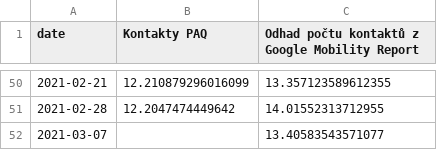
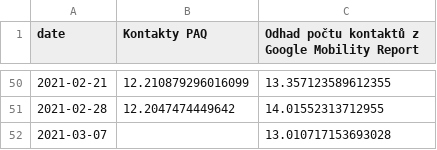
Before and after one commit to bisop-repo/dashboard, a CSV file: paq_vs_google.csv, drawn as a sheet; only a part is shown, gaps mark what is left out.

```diff
--- a/paq_vs_google.csv
+++ b/paq_vs_google.csv
@@ -51,2 +51,2 @@ date,Kontakty PAQ,Odhad počtu kontaktů z Google Mobility Report
 2021-02-28,12.2047474449642,14.01552313712955
-2021-03-07,,13.40583543571077
+2021-03-07,,13.010717153693028
```
Also changed, not shown: paq_vs_google_diff.csv, 6 other files.
